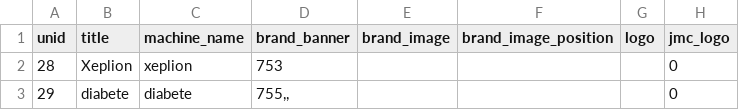
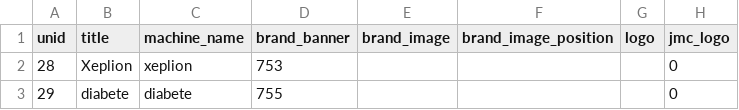
Before and after one commit to geertvangent/jmc-test, a CSV file: draft/minisite.csv, drawn as a sheet; only a part is shown; the diff names each change by its address in the sheet, - before the commit and + after, or states it on an @@ line.

Commit message:
Minisite changed by gvangent

```diff
--- a/draft/minisite.csv
+++ b/draft/minisite.csv
-D3 (brand_banner): 755,,
+D3 (brand_banner): 755
```
